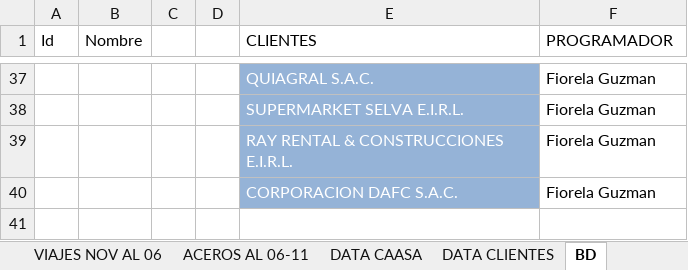
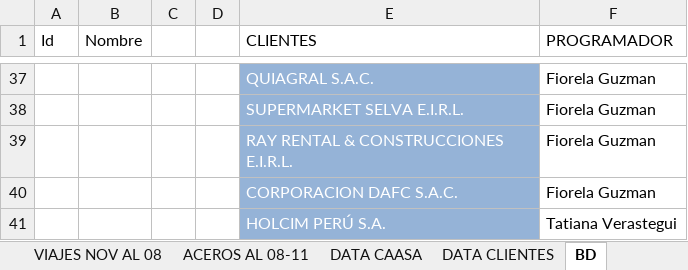
Before and after one commit to RenzoAK30/VortexAnalytics, an Excel workbook: VIAJES_2026.xlsx, sheet BD, drawn as a sheet; only a part is shown, gaps mark what is left out; values as stored, in another font and other column widths than the file's, no borders; table styles not drawn; the diff names each change by its address in the sheet, - before the commit and + after, or states it on an @@ line.

```diff
--- a/VIAJES_2026.xlsx (sheet BD)
+++ b/VIAJES_2026.xlsx (sheet BD)
-sheet tab: VIAJES NOV AL 06
+sheet tab: VIAJES NOV AL 08
-sheet tab: ACEROS AL 06-11
+sheet tab: ACEROS AL 08-11
+row 41:  |  |  |  | HOLCIM PERÚ S.A. | Tatiana Verastegui
```
Also changed, not shown: sheet DATA CLIENTES, sheet ACEROS AL 08-11, sheet VIAJES NOV AL 08, formulas that keep their value, hidden cells, charts or pictures.
